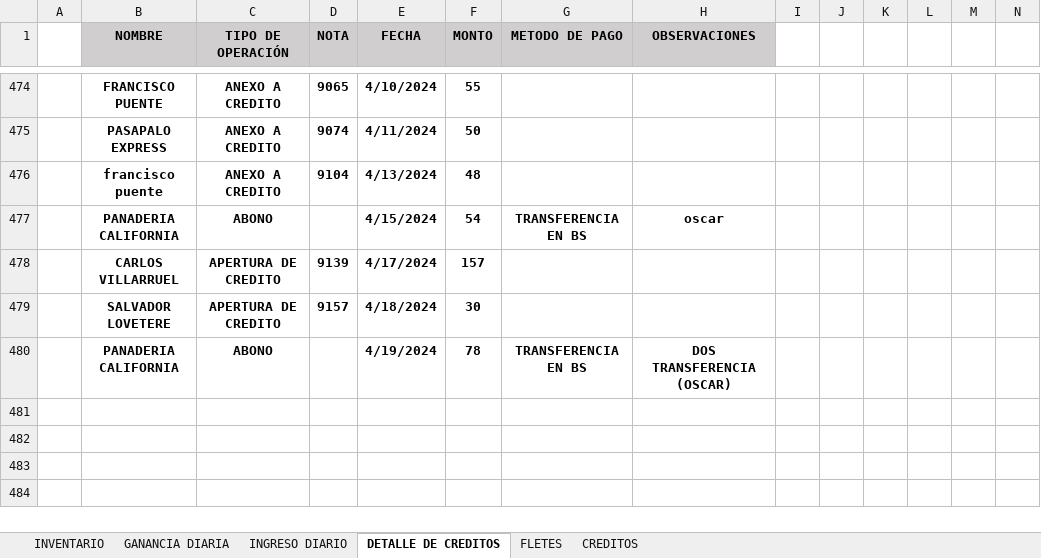
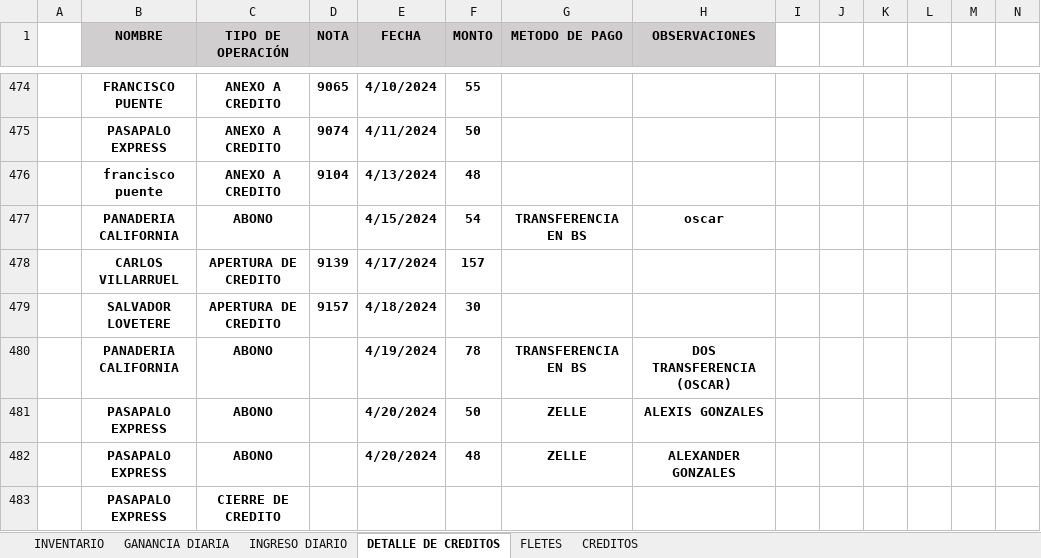
Before and after one commit to JPuente25/Proinca, an Excel workbook: LISTA DE PRODUCTOS PROINCA.xlsx, sheet DETALLE DE CREDITOS, drawn as a sheet; only a part is shown, gaps mark what is left out; values as stored, in another font and other column widths than the file's, no borders; conditional formats not drawn; rows hold the shown columns only; the diff names each change by its address in the sheet, - before the commit and + after, or states it on an @@ line.

```diff
--- a/LISTA DE PRODUCTOS PROINCA.xlsx (sheet DETALLE DE CREDITOS)
+++ b/LISTA DE PRODUCTOS PROINCA.xlsx (sheet DETALLE DE CREDITOS)
+row 481:  | PASAPALO EXPRESS | ABONO |  | 4/20/2024 | 50 | ZELLE | ALEXIS GONZALES
+row 482:  | PASAPALO EXPRESS | ABONO |  | 4/20/2024 | 48 | ZELLE | ALEXANDER GONZALES
+row 483:  | PASAPALO EXPRESS | CIERRE DE CREDITO
```
Also changed, not shown: sheet CREDITOS, sheet GANANCIA DIARIA, sheet INGRESO DIARIO, sheet FLETES, hidden cells.
